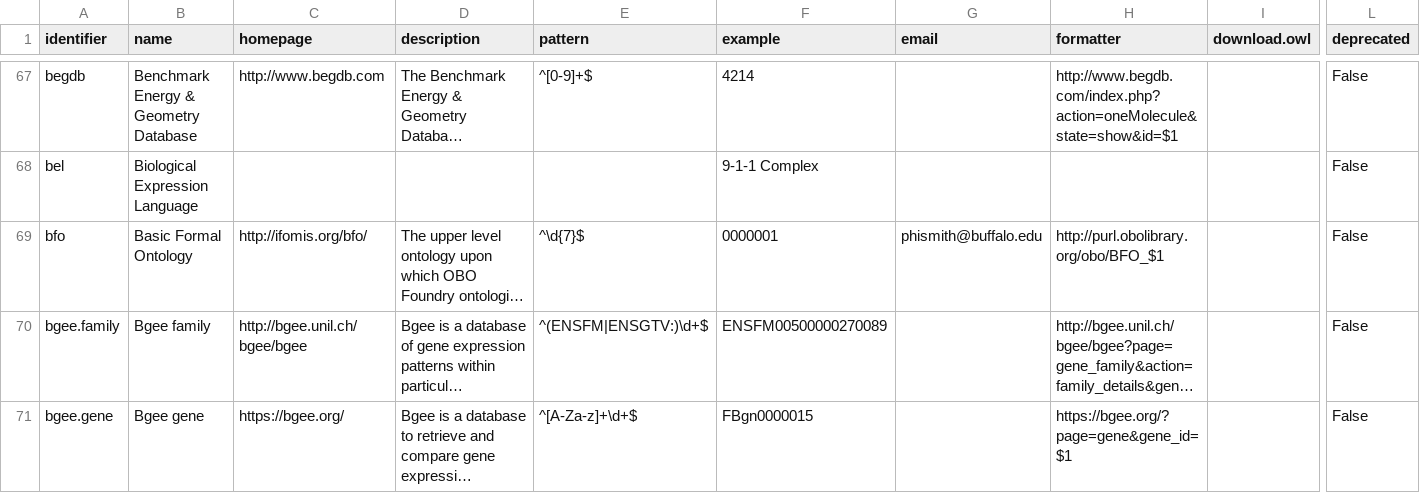
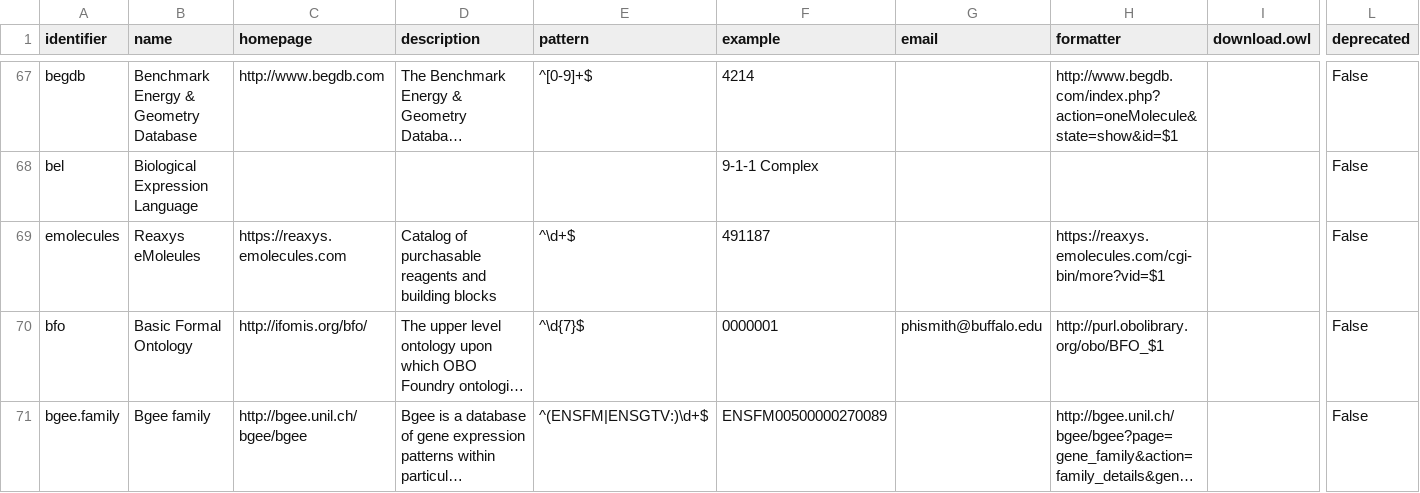
Before and after one commit to biopragmatics/bioregistry, a TSV file: docs/_data/registry.tsv, drawn as a sheet; only a part is shown, gaps mark what is left out; the shorter side is filled out with more unchanged rows; long unchanged cells end in …; rows hold the shown columns only; the diff covers the shown part only; the diff names each change by its address in the sheet, - before the commit and + after, or states it on an @@ line.

Commit message:
Add synonym and run update

```diff
--- a/docs/_data/registry.tsv
+++ b/docs/_data/registry.tsv
+row 69: emolecules | Reaxys eMoleules | https://reaxys.emolecules.com | Catalog of purchasable reagents and building blocks | ^\d+$ | 491187 |  | https://reaxys.emolecules.com/cgi-bin/more?vid=$1 |  | False
```
Also changed, not shown: 6 added rows and 6 edited cells elsewhere in this file, 23 other files.
